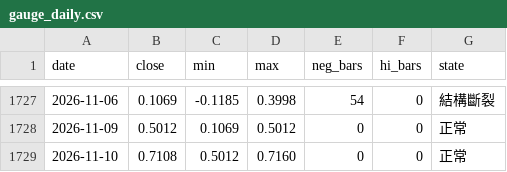
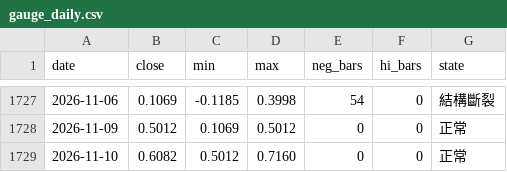
Before and after one commit to jesselauristonlivermore1877-arch/StaticWebPage, a CSV file: data/history/gauge_daily.csv, drawn as a sheet; only a part is shown, gaps mark what is left out.

Commit message:
data: 張力指標逐日序列（gauge_daily）

```diff
--- a/data/history/gauge_daily.csv
+++ b/data/history/gauge_daily.csv
@@ -1728,2 +1728,2 @@ date,close,min,max,neg_bars,hi_bars,state
 2026-11-09,0.5012,0.1069,0.5012,0,0,正常
-2026-11-10,0.7108,0.5012,0.7160,0,0,正常
+2026-11-10,0.6082,0.5012,0.7160,0,0,正常
```
